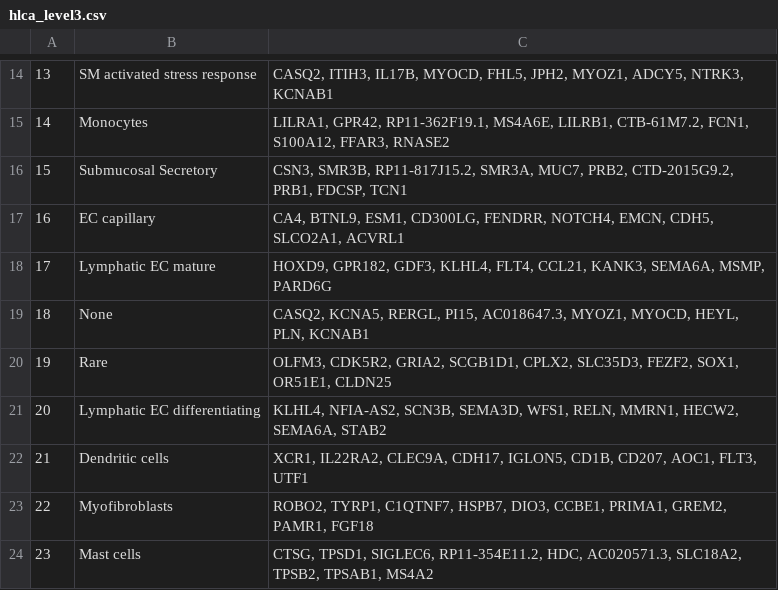
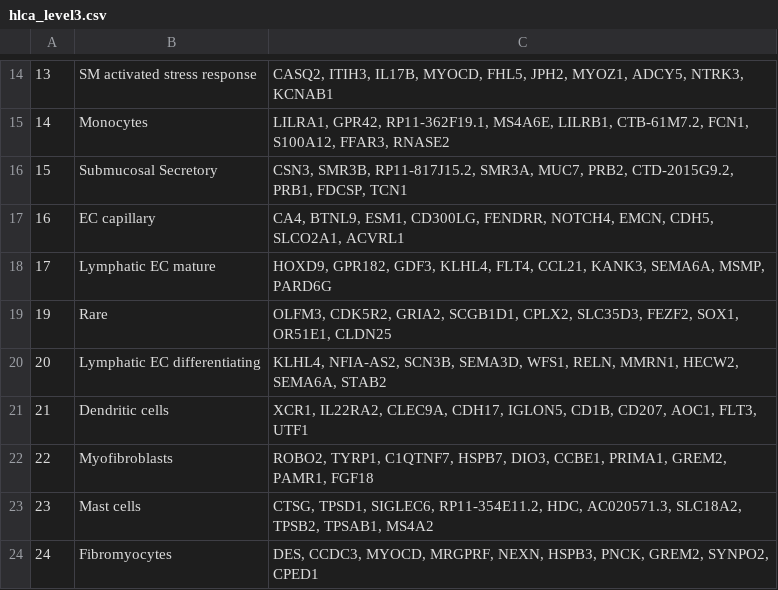
Before and after one commit to satijalab/azimuth_website, a CSV file: static/csv/hlca_level3.csv, drawn as a sheet; only a part is shown, gaps mark what is left out; the shorter side is filled out with more unchanged rows.

```diff
--- a/static/csv/hlca_level3.csv
+++ b/static/csv/hlca_level3.csv
@@ -18,3 +18,2 @@
 "17","Lymphatic EC mature","HOXD9, GPR182, GDF3, KLHL4, FLT4, CCL21, KANK3, SEMA6A, MSMP, PARD6G"
-"18","None","CASQ2, KCNA5, RERGL, PI15, AC018647.3, MYOZ1, MYOCD, HEYL, PLN, KCNAB1"
 "19","Rare","OLFM3, CDK5R2, GRIA2, SCGB1D1, CPLX2, SLC35D3, FEZF2, SOX1, OR51E1, CLDN25"
```
Also changed, not shown: static/csv/hlca_level4.csv, static/csv/hlca_level5.csv.
